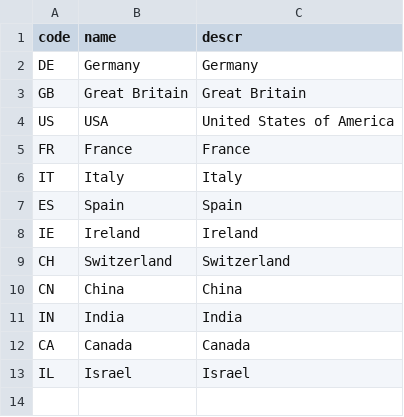
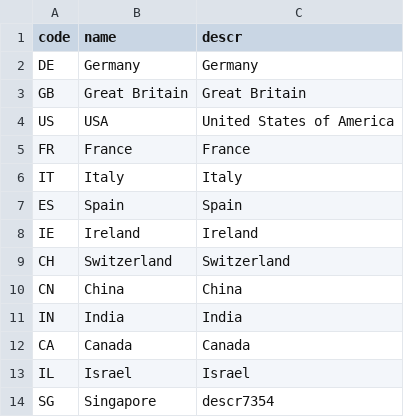
Before and after one commit to mingkho/CapexApp, a CSV file: db/data/sap.common-Countries.csv, drawn as a sheet.

Commit message:
Add sample data

```diff
--- a/db/data/sap.common-Countries.csv
+++ b/db/data/sap.common-Countries.csv
@@ -13 +13,2 @@ CA;Canada;Canada
 IL;Israel;Israel
+SG;Singapore;descr7354
```
Also changed, not shown: 3 other files.
